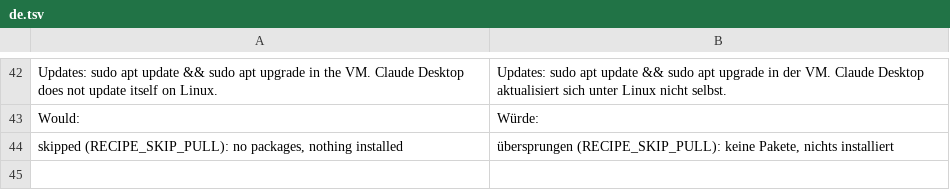
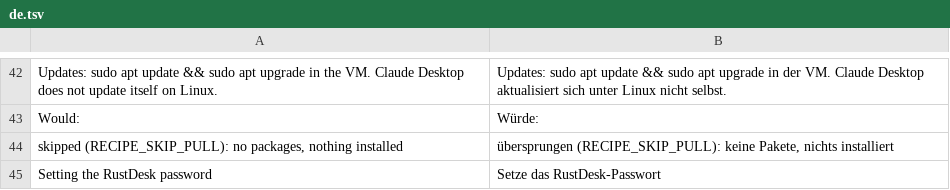
Before and after one commit to hobnix/recipes, a TSV file: recipes/claude-vm/i18n/de.tsv, drawn as a sheet; only a part is shown, gaps mark what is left out.

Commit message:
fix(claude-vm): set the RustDesk password last, when its server is up (the early call was lost)

```diff
--- a/recipes/claude-vm/i18n/de.tsv
+++ b/recipes/claude-vm/i18n/de.tsv
@@ -44 +44,2 @@ Would:	Würde:
 skipped (RECIPE_SKIP_PULL): no packages, nothing installed	übersprungen (RECIPE_SKIP_PULL): keine Pakete, nichts installiert
+Setting the RustDesk password	Setze das RustDesk-Passwort
```
Also changed, not shown: 3 other files.
